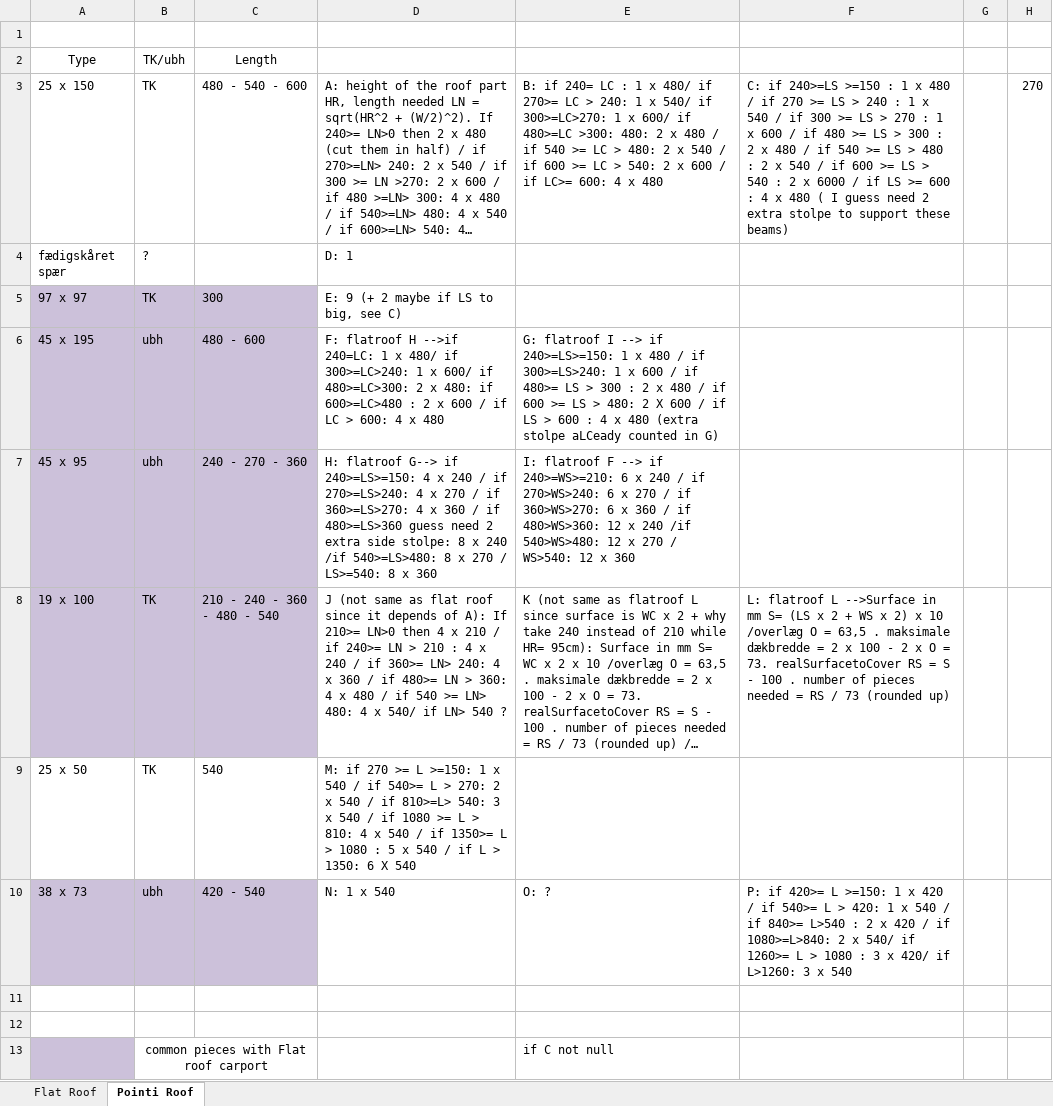
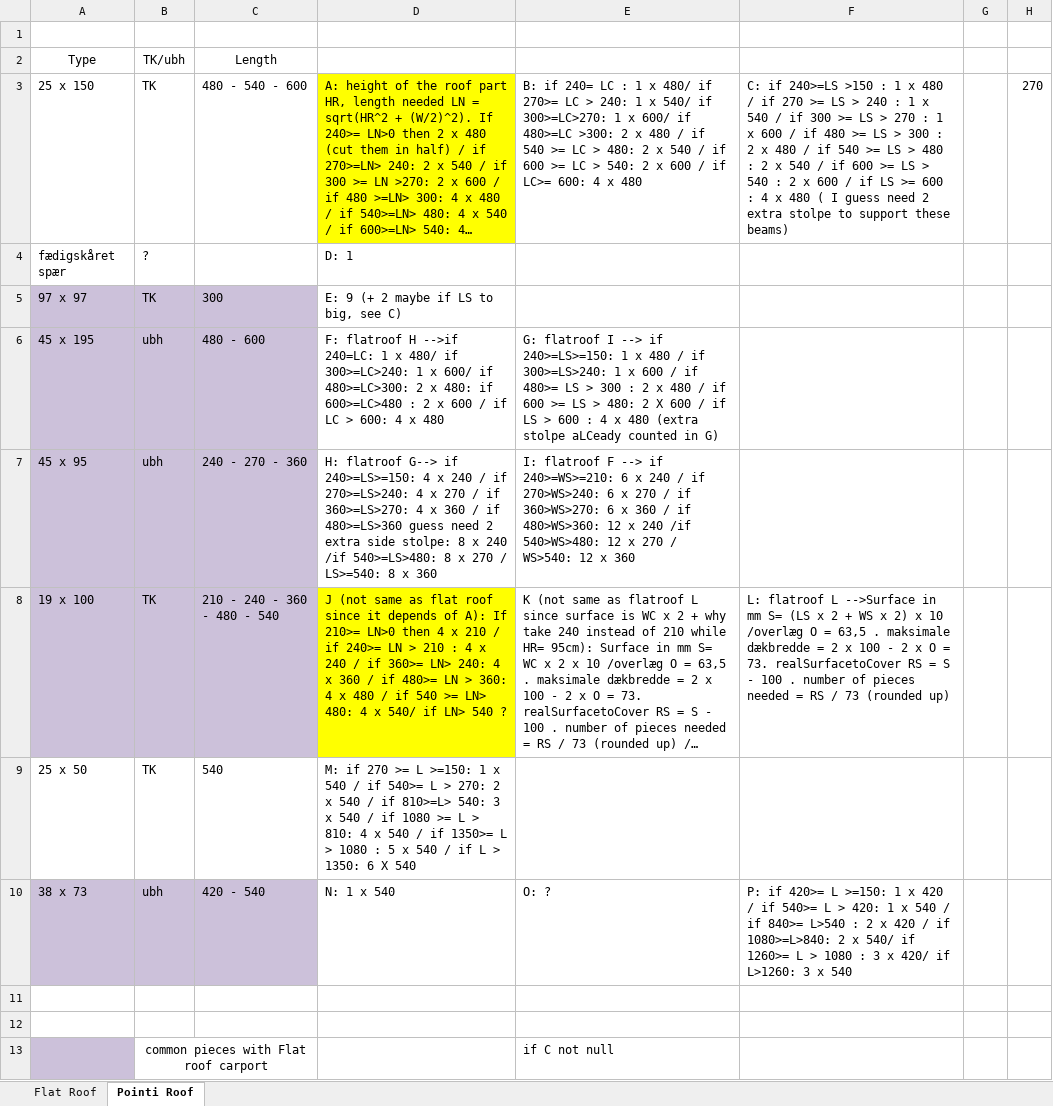
Before and after one commit to ThomasThimothee/FOG-Assignment-C1, an Excel workbook: partsList.xlsx, sheet Pointi Roof, drawn as a sheet; only a part is shown; long unchanged cells end in …; values as stored, in another font and other column widths than the file's, no borders; the diff names each change by its address in the sheet, - before the commit and + after, or states it on an @@ line.

```diff
--- a/partsList.xlsx (sheet Pointi Roof)
+++ b/partsList.xlsx (sheet Pointi Roof)
-D3 fill: none
+D3 fill: #FFFF00
-E3: …480>=LC >300: 480: 2 x…
+E3: …480>=LC >300: 2 x…
-F3: …if 240>=LS >=150 : 1 x 480 / if 270 >= LS > 240 : 1 x 540 / if 300 >= LS > 270 : 1 x 600 / if 480 >= LS > 300 : 2 x 480 / if 540 >= LS > 480 : 2 x 540 / if 600 >= LS > 540 : 2 x 6000 / if…
+F3: …if 240>=LS >150 : 1 x 480 / if 270 >= LS > 240 : 1 x 540 / if 300 >= LS > 270 : 1 x 600 / if 480 >= LS > 300 : 2 x 480 / if 540 >= LS > 480 : 2 x 540 / if 600 >= LS > 540 : 2 x 600 / if…
-D8 fill: none
+D8 fill: #FFFF00
```
Also changed, not shown: 1 other file.
